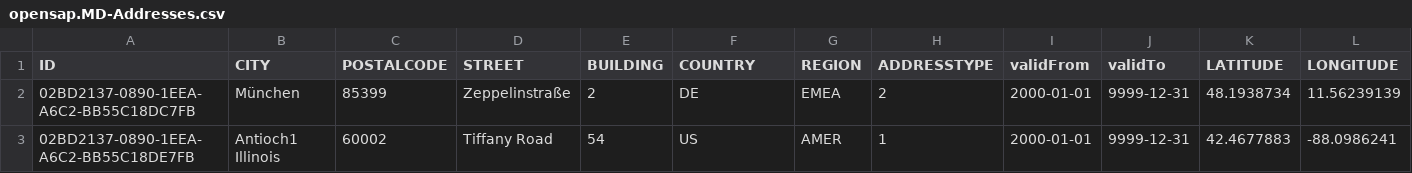
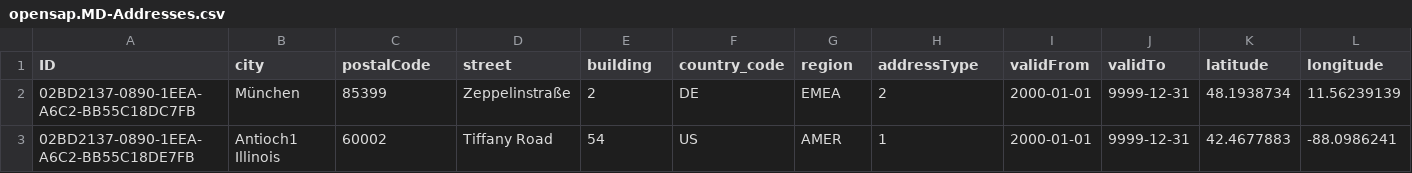
Before and after one commit to SAP-samples/hana-opensap-cloud-2020, a CSV file: db/loads/MasterData/opensap.MD-Addresses.csv, drawn as a sheet; only a part is shown.

Commit message:
Add Addresss and Employee Annotations

```diff
--- a/db/loads/MasterData/opensap.MD-Addresses.csv
+++ b/db/loads/MasterData/opensap.MD-Addresses.csv
@@ -1,2 +1,2 @@
-ID,CITY,POSTALCODE,STREET,BUILDING,COUNTRY,REGION,ADDRESSTYPE,validFrom,validTo,LATITUDE,LONGITUDE
+ID,city,postalCode,street,building,country_code,region,addressType,validFrom,validTo,latitude,longitude
 02BD2137-0890-1EEA-A6C2-BB55C18DC7FB,München,85399,Zeppelinstraße,2,DE,EMEA,2,2000-01-01,9999-12-31,48.1938734,11.56239139
```
Also changed, not shown: db/loads/PurchaseOrders/opensap.PurchaseOrder-Headers.csv, db/loads/PurchaseOrders/opensap.PurchaseOrder-Items.csv, 8 other files.
